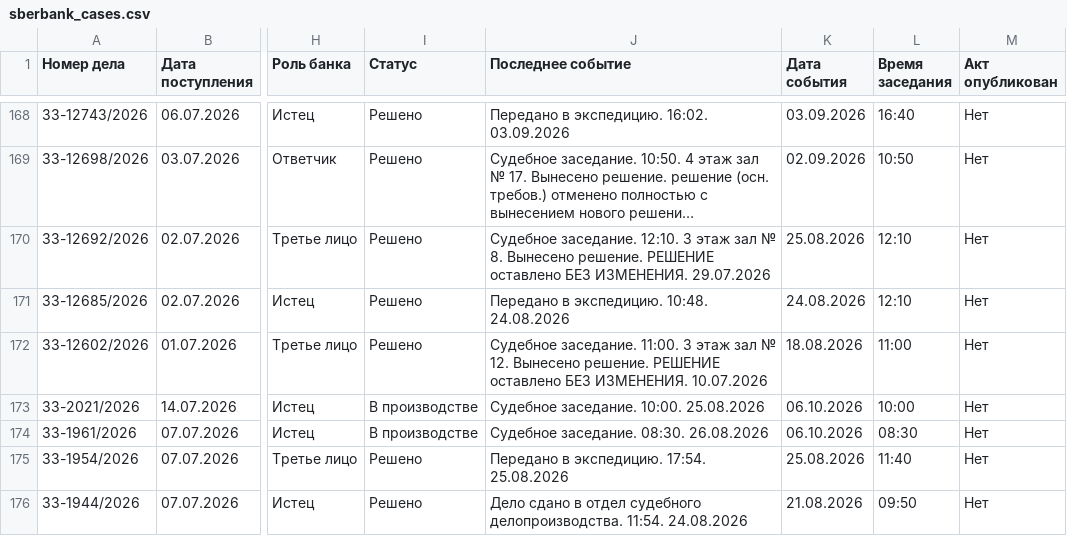
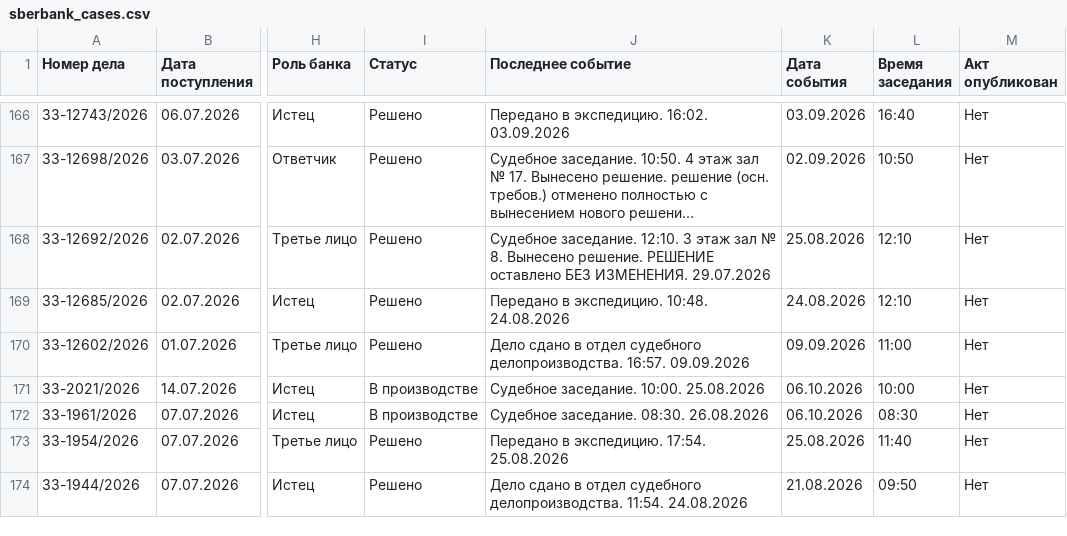
Before and after one commit to SelivanovAS/dashboard-ural, a CSV file: data/sberbank_cases.csv, drawn as a sheet; only a part is shown, gaps mark what is left out; long unchanged cells end in …; addresses are those after the commit; the diff covers the shown part only; the diff names each change by its address in the sheet, - before the commit and + after, or states it on an @@ line.

```diff
--- a/data/sberbank_cases.csv
+++ b/data/sberbank_cases.csv
-J170 (Последнее событие): Судебное заседание. 11:00. 3 этаж зал № 12. Вынесено решение. РЕШЕНИЕ оставлено БЕЗ ИЗМЕНЕНИЯ. 10.07.2026
+J170 (Последнее событие): Дело сдано в отдел судебного делопроизводства. 16:57. 09.09.2026
-K170 (Дата события): 18.08.2026
+K170 (Дата события): 09.09.2026
```
Also changed, not shown: 4 removed rows and 39 edited cells elsewhere in this file, data/sberbank_cases_archive.csv, 11 other files.
